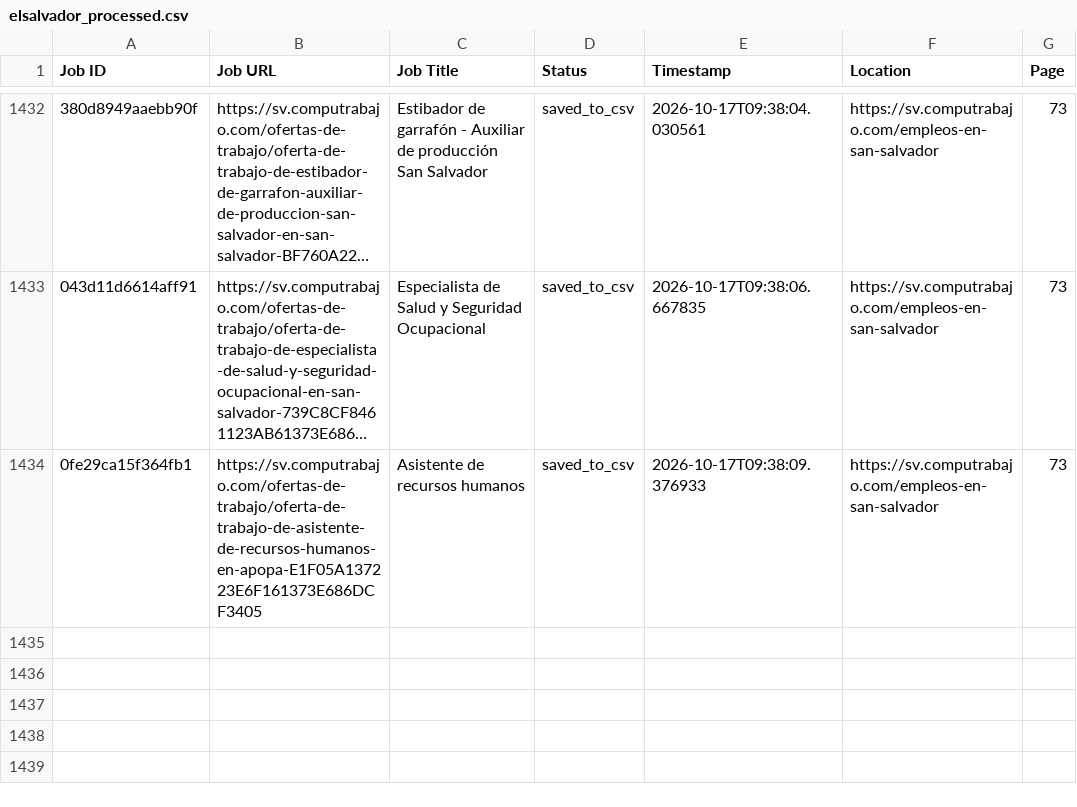
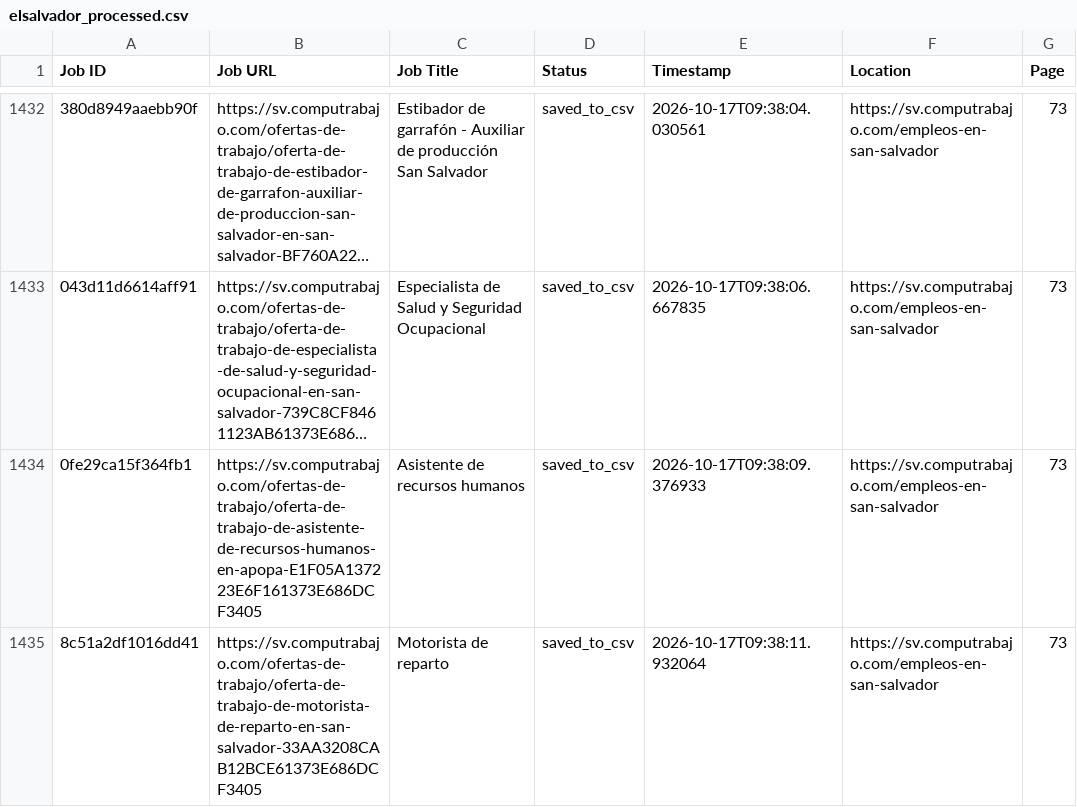
Before and after one commit to liliankason/computrabajo_elsalvador_scraper, a CSV file: elsalvador_processed.csv, drawn as a sheet; only a part is shown, gaps mark what is left out; long unchanged cells end in …; the diff names each change by its address in the sheet, - before the commit and + after, or states it on an @@ line.

```diff
--- a/elsalvador_processed.csv
+++ b/elsalvador_processed.csv
+row 1435: 8c51a2df1016dd41 | https://sv.computrabajo.com/ofertas-de-trabajo/oferta-de-trabajo-de-motorista-de-reparto-en-san-salvador-33AA3208CAB12BCE61373E686DCF3405 | Motorista de reparto | saved_to_csv | 2026-10-17T09:38:11.932064 | https://sv.computrabajo.com/empleos-en-san-salvador | 73
```
Also changed, not shown: 2 other files.
